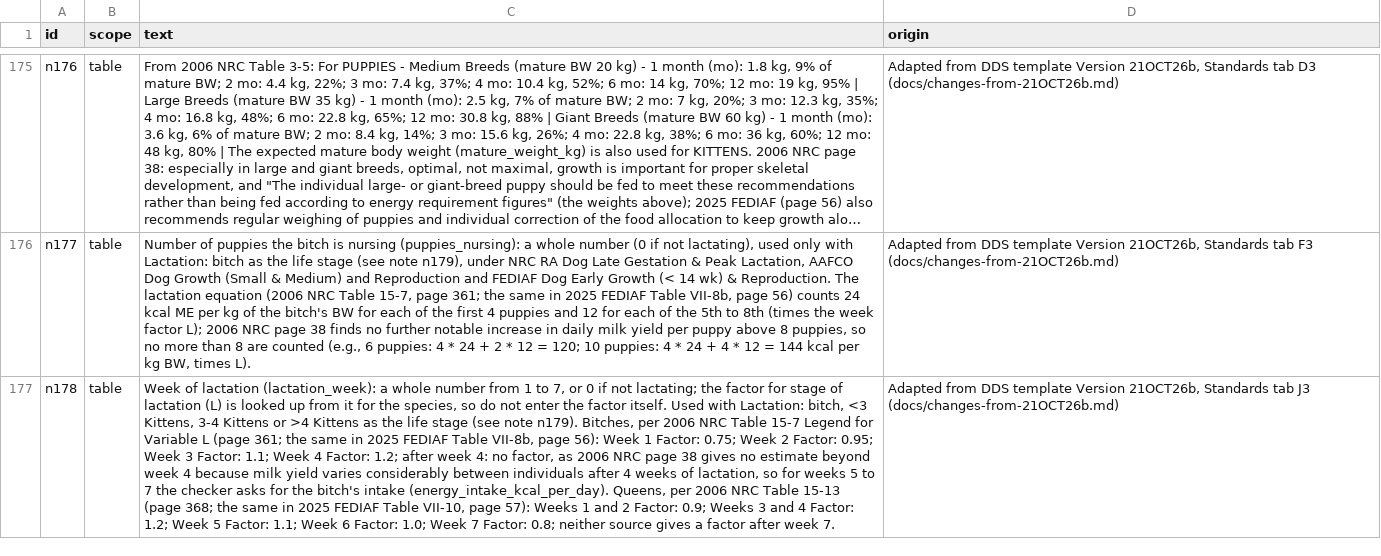
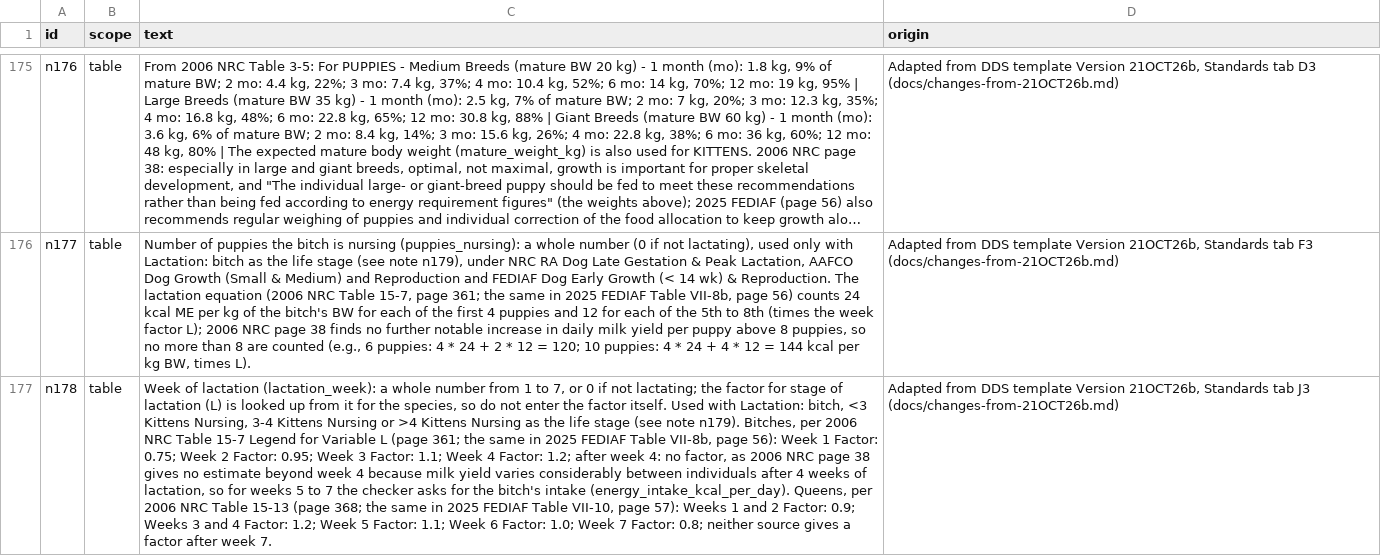
Before and after one commit to openanimalnutrition/animal-nutrition-checker, a CSV file: data/notes.csv, drawn as a sheet; only a part is shown, gaps mark what is left out; long unchanged cells end in …; the diff covers the shown part only; the diff names each change by its address in the sheet, - before the commit and + after, or states it on an @@ line.

```diff
--- a/data/notes.csv
+++ b/data/notes.csv
-C177 (text): …bitch, <3 Kittens, 3-4 Kittens or >4 Kittens as the…
+C177 (text): …bitch, <3 Kittens Nursing, 3-4 Kittens Nursing or >4 Kittens Nursing as the…
```
Also changed, not shown: 3 edited cells elsewhere in this file, 22 other files.
